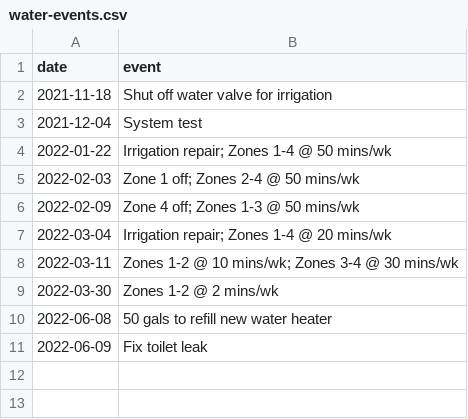
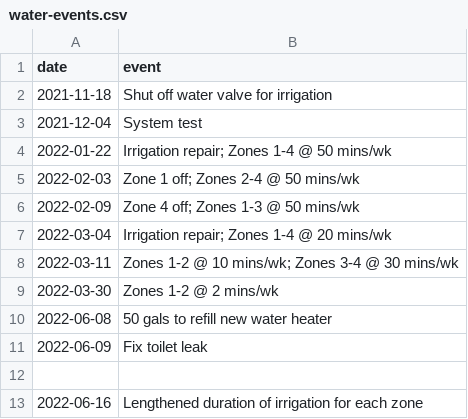
Before and after one commit to zrottman/data-exploration, a CSV file: data/water-events.csv, drawn as a sheet; the diff names each change by its address in the sheet, - before the commit and + after, or states it on an @@ line.

Commit message:
Update water data after tweaking irrigation times

```diff
--- a/data/water-events.csv
+++ b/data/water-events.csv
+row 12: (empty)
+row 13: 2022-06-16 | Lengthened duration of irrigation for each zone
```
Also changed, not shown: 1 other file.
